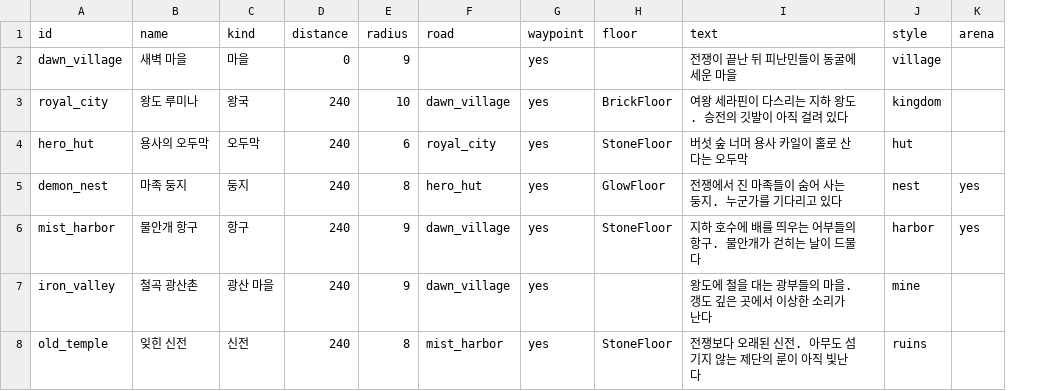
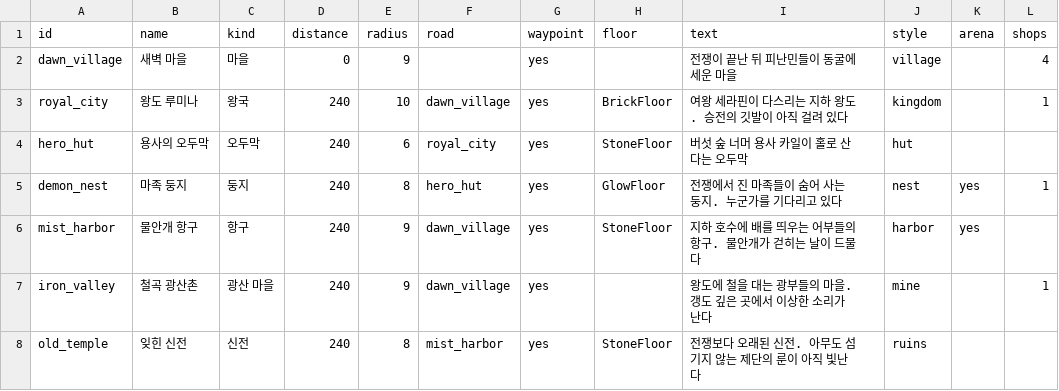
Before and after one commit to LeArc6910/pray-to, a CSV file: Assets/_Project/Data/Story/places.csv, drawn as a sheet; the diff names each change by its address in the sheet, - before the commit and + after, or states it on an @@ line.

Commit message:
Put each merchant in a shop building of their own
The owner asked for the merchants to keep shop indoors instead of in
the street. Round each place the generator carves its number of shops
(places.csv shops): a timber room with a door in the front wall, a
lantern and crates in the back corners, and a short road from the
door to the plaza. Each trader's stall goes behind a free counter of
their place, or of the village round the spawn for those without one;
where no shop fits, the stall stands in the plaza as before.

```diff
--- a/Assets/_Project/Data/Story/places.csv
+++ b/Assets/_Project/Data/Story/places.csv
+column L (shops), rows 2-7: 4 | 1 |  | 1 |  | 1
```
Also changed, not shown: 11 other files.
